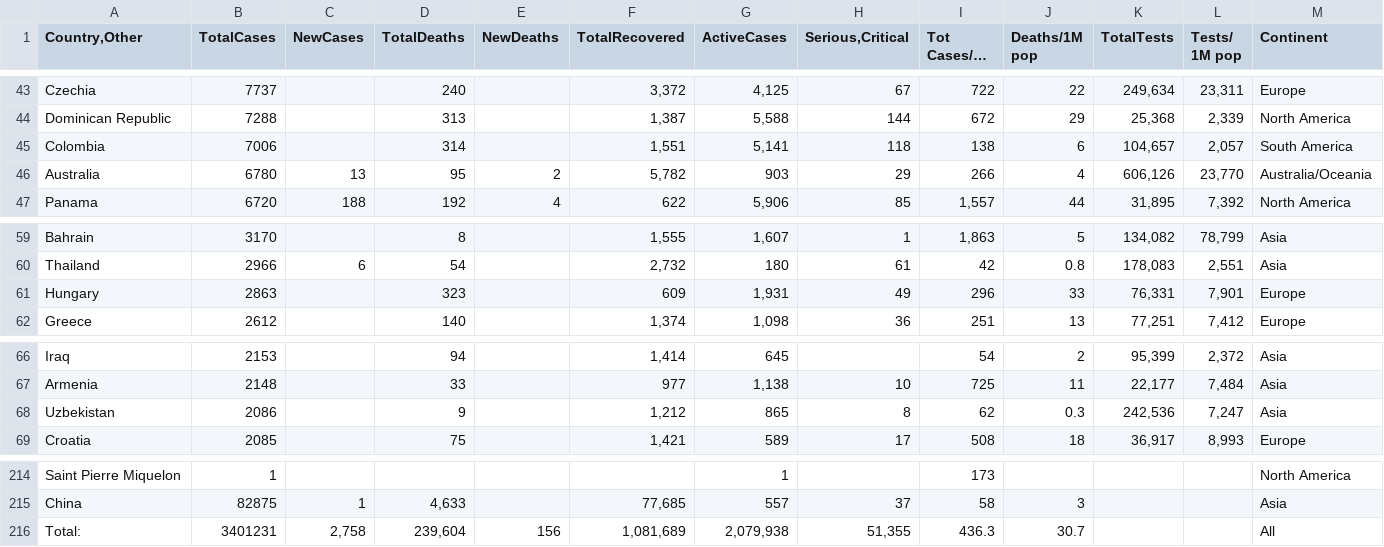
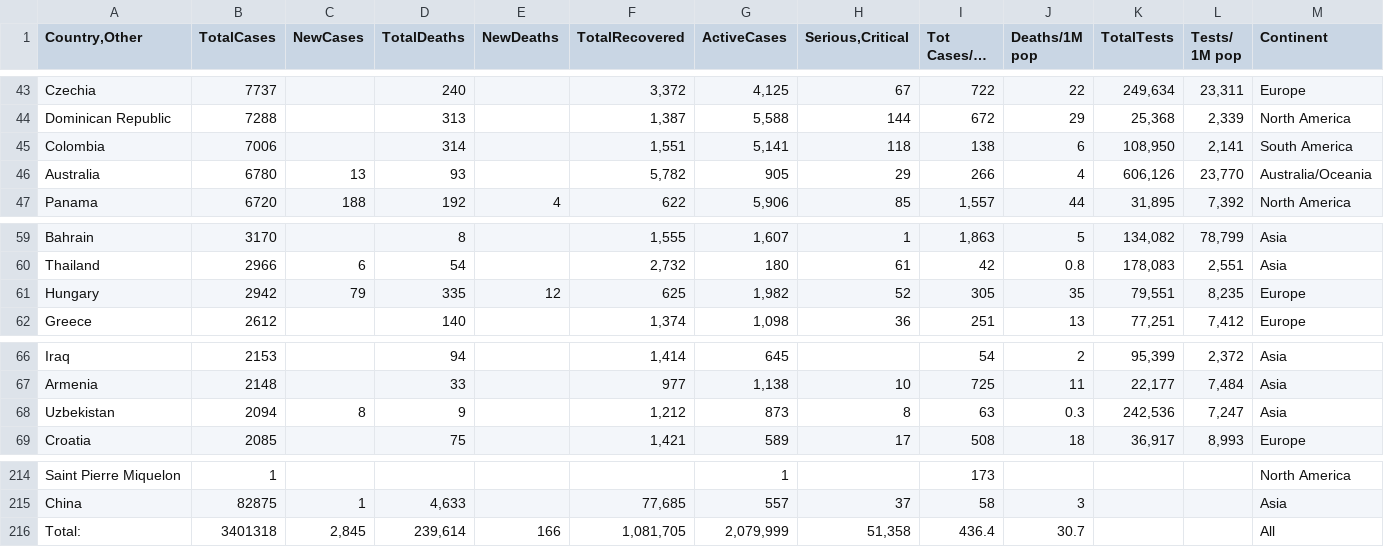
Before and after one commit to iMEdD-Lab/open-data, a CSV file: COVID-19/wom_data.csv, drawn as a sheet; only a part is shown, gaps mark what is left out; long unchanged cells end in ….

```diff
--- a/COVID-19/wom_data.csv
+++ b/COVID-19/wom_data.csv
@@ -44,4 +44,4 @@ Czechia,7737,,240,,"3,372","4,125",67,722,22,"249,634","23,311",Europe
 Dominican Republic,7288,,313,,"1,387","5,588",144,672,29,"25,368","2,339",North America
-Colombia,7006,,314,,"1,551","5,141",118,138,6,"104,657","2,057",South America
-Australia,6780,13,95,2,"5,782",903,29,266,4,"606,126","23,770",Australia/Oceania
+Colombia,7006,,314,,"1,551","5,141",118,138,6,"108,950","2,141",South America
+Australia,6780,13,93,,"5,782",905,29,266,4,"606,126","23,770",Australia/Oceania
 Panama,6720,188,192,4,622,"5,906",85,"1,557",44,"31,895","7,392",North America
@@ -60,3 +60,3 @@ Bahrain,3170,,8,,"1,555","1,607",1,"1,863",5,"134,082","78,799",Asia
 Thailand,2966,6,54,,"2,732",180,61,42,0.8,"178,083","2,551",Asia
-Hungary,2863,,323,,609,"1,931",49,296,33,"76,331","7,901",Europe
+Hungary,2942,79,335,12,625,"1,982",52,305,35,"79,551","8,235",Europe
 Greece,2612,,140,,"1,374","1,098",36,251,13,"77,251","7,412",Europe
@@ -67,3 +67,3 @@ Iraq,2153,,94,,"1,414",645,,54,2,"95,399","2,372",Asia
 Armenia,2148,,33,,977,"1,138",10,725,11,"22,177","7,484",Asia
-Uzbekistan,2086,,9,,"1,212",865,8,62,0.3,"242,536","7,247",Asia
+Uzbekistan,2094,8,9,,"1,212",873,8,63,0.3,"242,536","7,247",Asia
 Croatia,2085,,75,,"1,421",589,17,508,18,"36,917","8,993",Europe
@@ -215,2 +215,2 @@ Saint Pierre Miquelon,1,,,,,1,,173,,,,North America
 China,82875,1,"4,633",,"77,685",557,37,58,3,,,Asia
-Total:,3401231,"2,758","239,604",156,"1,081,689","2,079,938","51,355",436.3,30.7,,,All
+Total:,3401318,"2,845","239,614",166,"1,081,705","2,079,999","51,358",436.4,30.7,,,All
```
Also changed, not shown: COVID-19/alerts.csv, 4 other files.
